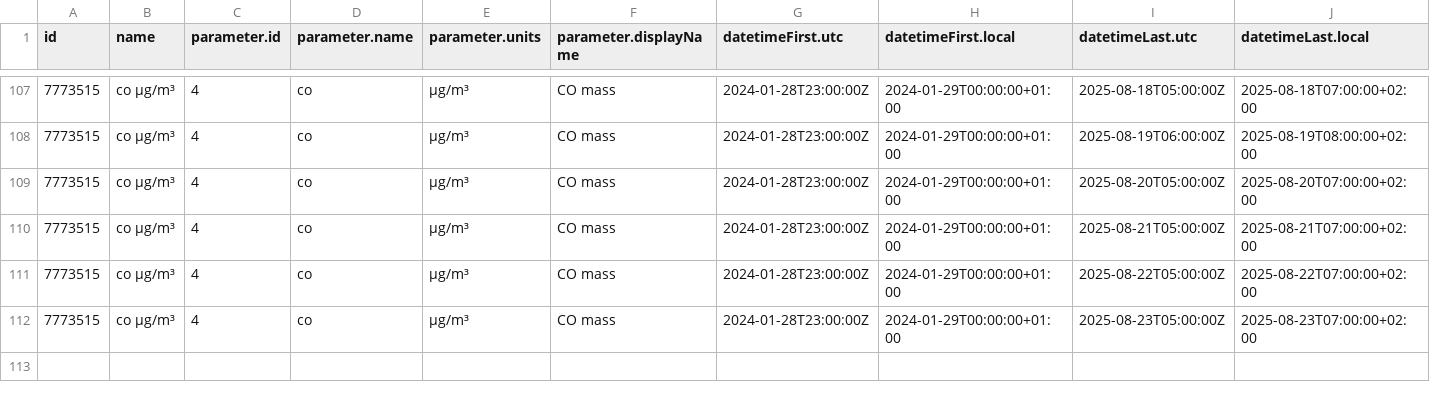
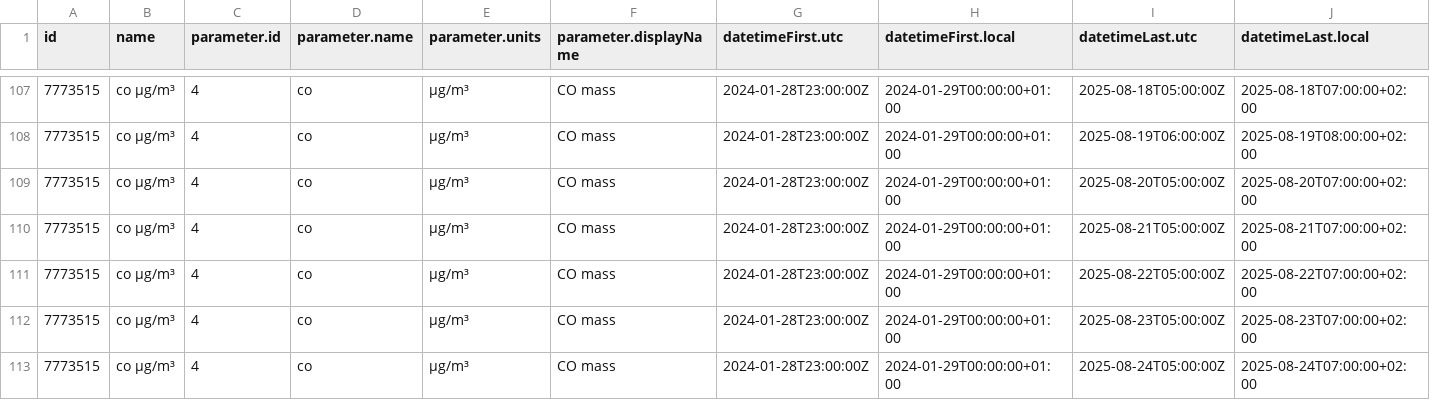
Before and after one commit to JeanCGuerrero/Practica08-airquality, a CSV file: data/air_data.csv, drawn as a sheet; only a part is shown, gaps mark what is left out; rows hold the shown columns only; the diff names each change by its address in the sheet, - before the commit and + after, or states it on an @@ line.

Commit message:
Updating Data

```diff
--- a/data/air_data.csv
+++ b/data/air_data.csv
+row 113: 7773515 | co µg/m³ | 4 | co | µg/m³ | CO mass | 2024-01-28T23:00:00Z | 2024-01-29T00:00:00+01:00 | 2025-08-24T05:00:00Z | 2025-08-24T07:00:00+02:00
```
